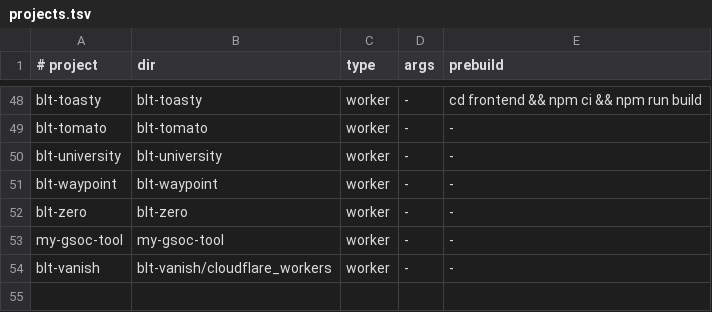
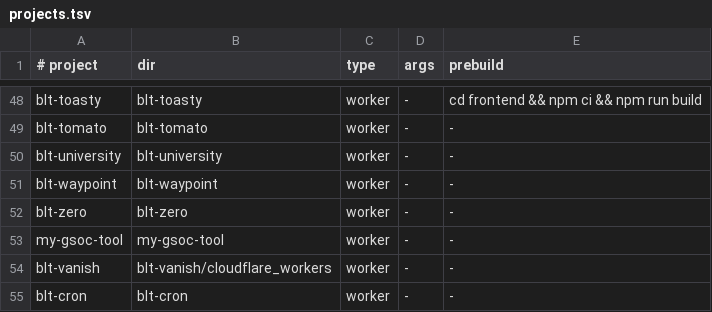
Before and after one commit to OWASP/BLT, a TSV file: scripts/deploy/projects.tsv, drawn as a sheet; only a part is shown, gaps mark what is left out; the diff names each change by its address in the sheet, - before the commit and + after, or states it on an @@ line.

```diff
--- a/scripts/deploy/projects.tsv
+++ b/scripts/deploy/projects.tsv
+row 55: blt-cron | blt-cron | worker | - | -
```
Also changed, not shown: scripts/ci/tests.tsv, scripts/routing/projects.tsv, 7 other files.
